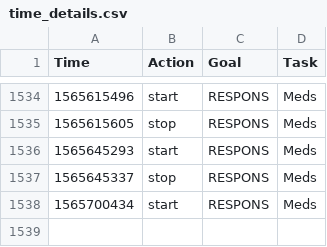
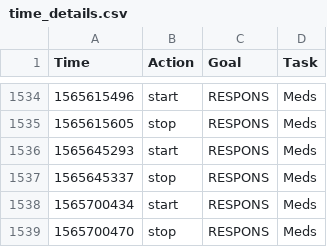
Before and after one commit to fuzzyTew/todo, a CSV file: Routine/ttrack/time_details.csv, drawn as a sheet; only a part is shown, gaps mark what is left out; the diff names each change by its address in the sheet, - before the commit and + after, or states it on an @@ line.

```diff
--- a/Routine/ttrack/time_details.csv
+++ b/Routine/ttrack/time_details.csv
+row 1539: 1565700470 | stop | RESPONS | Meds
```
Also changed, not shown: Routine/meds/2019-meds.csv.
